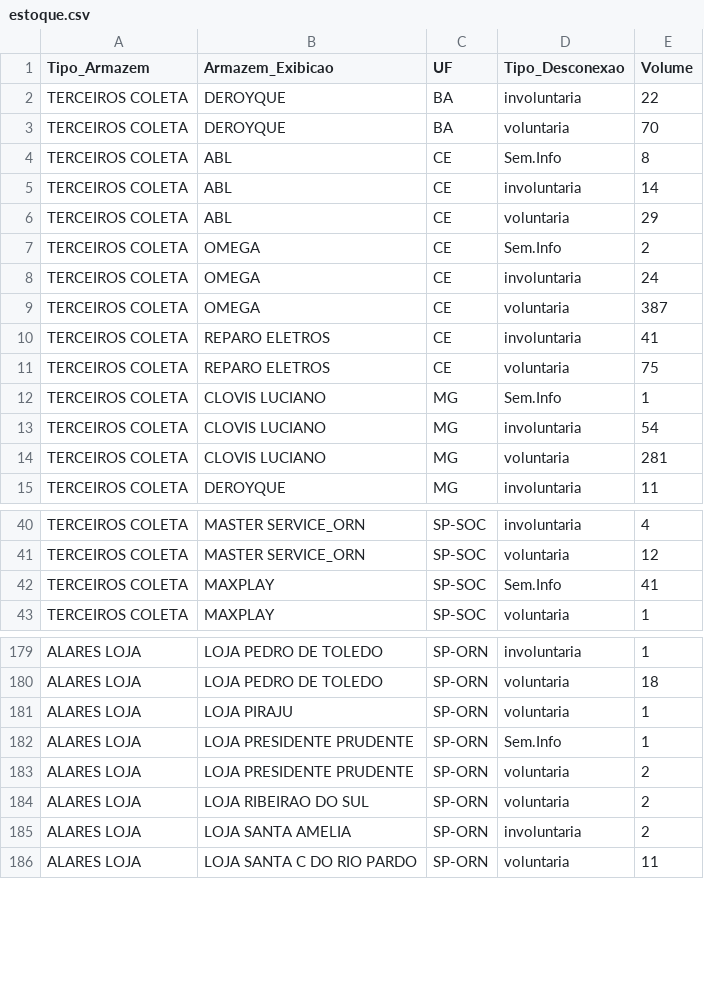
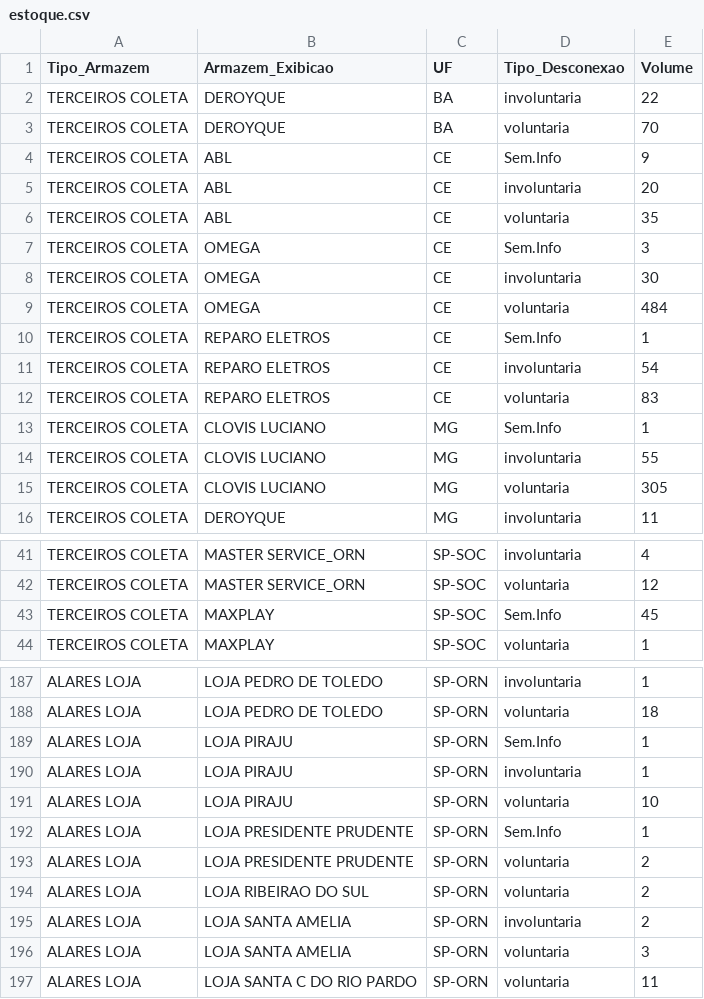
Before and after one commit to igorsilva0584-png/Operacional_LogRev, a CSV file: data/estoque.csv, drawn as a sheet; only a part is shown, gaps mark what is left out; the diff covers the shown part only.

```diff
--- a/data/estoque.csv
+++ b/data/estoque.csv
@@ -3,13 +3,14 @@ TERCEIROS COLETA;DEROYQUE;BA;involuntaria;22
 TERCEIROS COLETA;DEROYQUE;BA;voluntaria;70
-TERCEIROS COLETA;ABL;CE;Sem.Info;8
-TERCEIROS COLETA;ABL;CE;involuntaria;14
-TERCEIROS COLETA;ABL;CE;voluntaria;29
-TERCEIROS COLETA;OMEGA;CE;Sem.Info;2
-TERCEIROS COLETA;OMEGA;CE;involuntaria;24
-TERCEIROS COLETA;OMEGA;CE;voluntaria;387
-TERCEIROS COLETA;REPARO ELETROS;CE;involuntaria;41
-TERCEIROS COLETA;REPARO ELETROS;CE;voluntaria;75
+TERCEIROS COLETA;ABL;CE;Sem.Info;9
+TERCEIROS COLETA;ABL;CE;involuntaria;20
+TERCEIROS COLETA;ABL;CE;voluntaria;35
+TERCEIROS COLETA;OMEGA;CE;Sem.Info;3
+TERCEIROS COLETA;OMEGA;CE;involuntaria;30
+TERCEIROS COLETA;OMEGA;CE;voluntaria;484
+TERCEIROS COLETA;REPARO ELETROS;CE;Sem.Info;1
+TERCEIROS COLETA;REPARO ELETROS;CE;involuntaria;54
+TERCEIROS COLETA;REPARO ELETROS;CE;voluntaria;83
 TERCEIROS COLETA;CLOVIS LUCIANO;MG;Sem.Info;1
-TERCEIROS COLETA;CLOVIS LUCIANO;MG;involuntaria;54
-TERCEIROS COLETA;CLOVIS LUCIANO;MG;voluntaria;281
+TERCEIROS COLETA;CLOVIS LUCIANO;MG;involuntaria;55
+TERCEIROS COLETA;CLOVIS LUCIANO;MG;voluntaria;305
 TERCEIROS COLETA;DEROYQUE;MG;involuntaria;11
@@ -41,3 +42,3 @@ TERCEIROS COLETA;MASTER SERVICE_ORN;SP-SOC;involuntaria;4
 TERCEIROS COLETA;MASTER SERVICE_ORN;SP-SOC;voluntaria;12
-TERCEIROS COLETA;MAXPLAY;SP-SOC;Sem.Info;41
+TERCEIROS COLETA;MAXPLAY;SP-SOC;Sem.Info;45
 TERCEIROS COLETA;MAXPLAY;SP-SOC;voluntaria;1
@@ -180,3 +188,5 @@ ALARES LOJA; LOJA PEDRO DE TOLEDO;SP-ORN;involuntaria;1
 ALARES LOJA; LOJA PEDRO DE TOLEDO;SP-ORN;voluntaria;18
-ALARES LOJA; LOJA PIRAJU;SP-ORN;voluntaria;1
+ALARES LOJA; LOJA PIRAJU;SP-ORN;Sem.Info;1
+ALARES LOJA; LOJA PIRAJU;SP-ORN;involuntaria;1
+ALARES LOJA; LOJA PIRAJU;SP-ORN;voluntaria;10
 ALARES LOJA; LOJA PRESIDENTE PRUDENTE;SP-ORN;Sem.Info;1
@@ -185,2 +195,3 @@ ALARES LOJA; LOJA RIBEIRAO DO SUL;SP-ORN;voluntaria;2
 ALARES LOJA; LOJA SANTA AMELIA;SP-ORN;involuntaria;2
+ALARES LOJA; LOJA SANTA AMELIA;SP-ORN;voluntaria;3
 ALARES LOJA; LOJA SANTA C DO RIO PARDO;SP-ORN;voluntaria;11
```
Also changed, not shown: 7 added rows, 1 removed row and 59 edited cells elsewhere in this file, data/baixados.csv, data/internalizados.csv, 1 other file.
